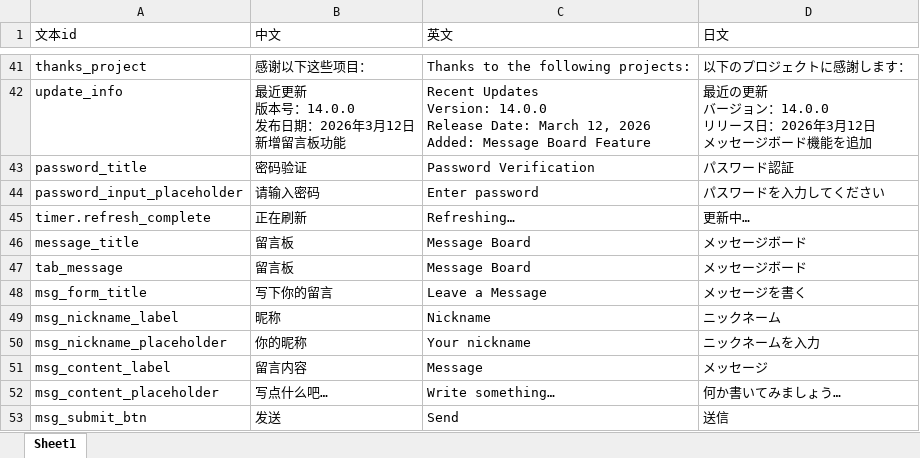
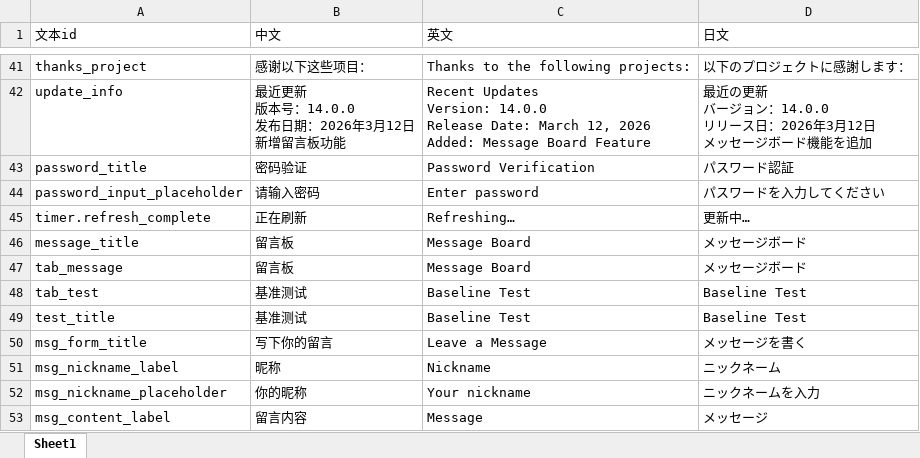
Before and after one commit to jianzou1/Emanon, an Excel workbook: cfg/excel/lang_cfg.xlsx, sheet Sheet1, drawn as a sheet; only a part is shown, gaps mark what is left out; the shorter side is filled out with more unchanged rows; values as stored, in another font and other column widths than the file's, no borders; the diff names each change by its address in the sheet, - before the commit and + after, or states it on an @@ line.

Commit message:
excel

```diff
--- a/cfg/excel/lang_cfg.xlsx (sheet Sheet1)
+++ b/cfg/excel/lang_cfg.xlsx (sheet Sheet1)
+row 48: tab_test | 基准测试 | Baseline Test | Baseline Test
+row 49: test_title | 基准测试 | Baseline Test | Baseline Test
```
